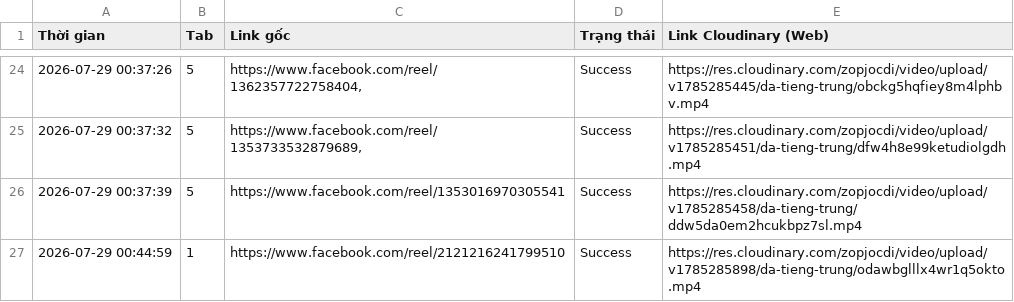
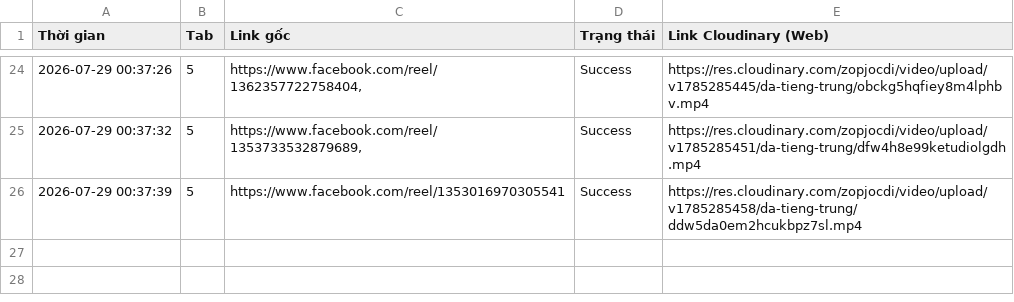
Before and after one commit to infinitehorizons2012-code/da-tieng-trung-reels, a CSV file: video_log.csv, drawn as a sheet; only a part is shown, gaps mark what is left out.

Commit message:
Remove video 9 from tab 1

```diff
--- a/video_log.csv
+++ b/video_log.csv
@@ -26,2 +26 @@ Thời gian,Tab,Link gốc,Trạng thái,Link Cloudinary (Web)
 2026-07-29 00:37:39,5,https://www.facebook.com/reel/1353016970305541,Success,https://res.cloudinary.com/zopjocdi/video/upload/v1785285458/da-tieng-trung/ddw5da0em2hcukbpz7sl.mp4
-2026-07-29 00:44:59,1,https://www.facebook.com/reel/2121216241799510,Success,https://res.cloudinary.com/zopjocdi/video/upload/v1785285898/da-tieng-trung/odawbglllx4wr1q5okto.mp4
```
Also changed, not shown: 1 other file.
